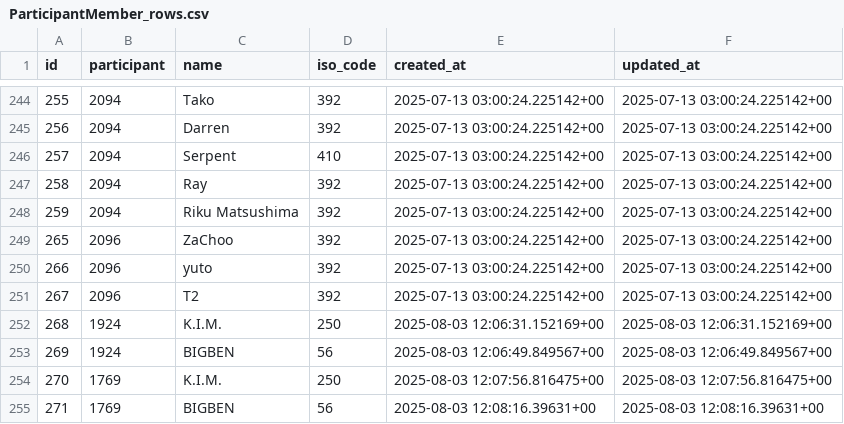
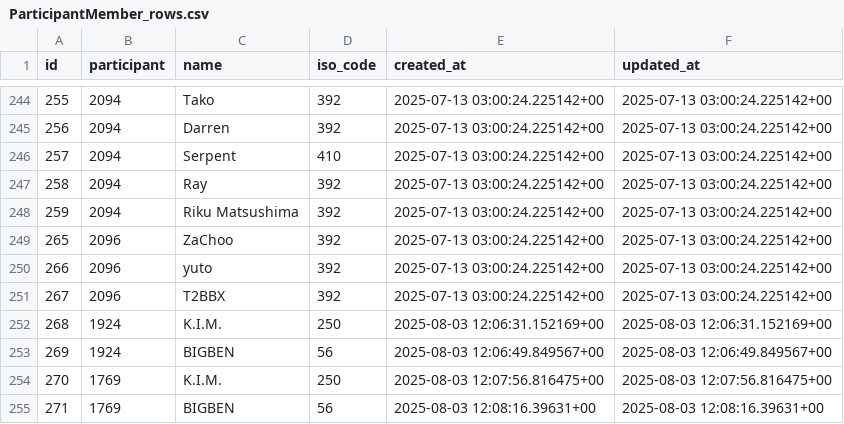
Before and after one commit to shumizu418128/gbbinfo3.0, a CSV file: backup/ParticipantMember_rows.csv, drawn as a sheet; only a part is shown, gaps mark what is left out.

```diff
--- a/backup/ParticipantMember_rows.csv
+++ b/backup/ParticipantMember_rows.csv
@@ -250,3 +250,3 @@ id,participant,name,iso_code,created_at,updated_at
 266,2096,yuto,392,2025-07-13 03:00:24.225142+00,2025-07-13 03:00:24.225142+00
-267,2096,T2,392,2025-07-13 03:00:24.225142+00,2025-07-13 03:00:24.225142+00
+267,2096,T2BBX,392,2025-07-13 03:00:24.225142+00,2025-07-13 03:00:24.225142+00
 268,1924,K.I.M.,250,2025-08-03 12:06:31.152169+00,2025-08-03 12:06:31.152169+00
```
Also changed, not shown: backup/Participant_rows.csv, 1 other file.
